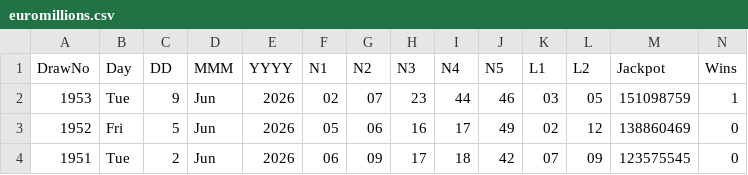
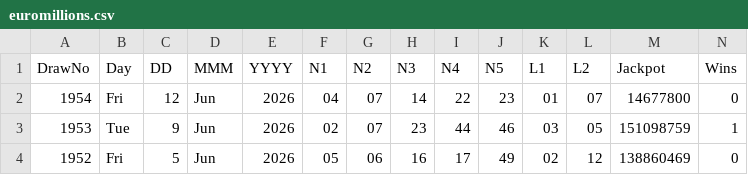
Before and after one commit to CostaCory/uk-lottery-dashboard, a CSV file: data/euromillions.csv, drawn as a sheet; only a part is shown; the shorter side is filled out with more unchanged rows.

Commit message:
Auto-update EuroMillions CSV

```diff
--- a/data/euromillions.csv
+++ b/data/euromillions.csv
@@ -1,2 +1,3 @@
 DrawNo,Day,DD,MMM,YYYY,N1,N2,N3,N4,N5,L1,L2,Jackpot,Wins
+1954,Fri,12,Jun,2026,04,07,14,22,23,01,07,14677800,0
 1953,Tue,9,Jun,2026,02,07,23,44,46,03,05,151098759,1
```
